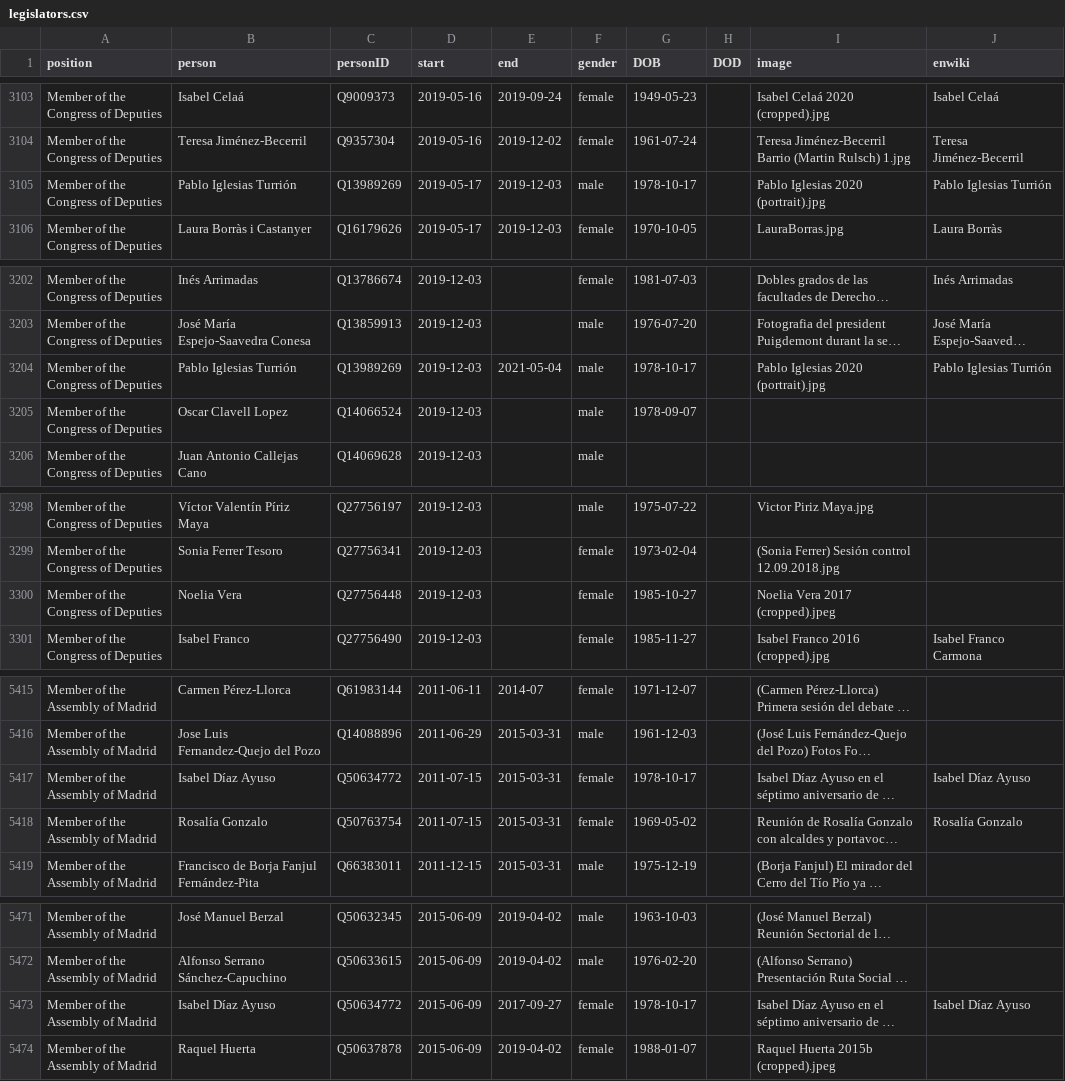
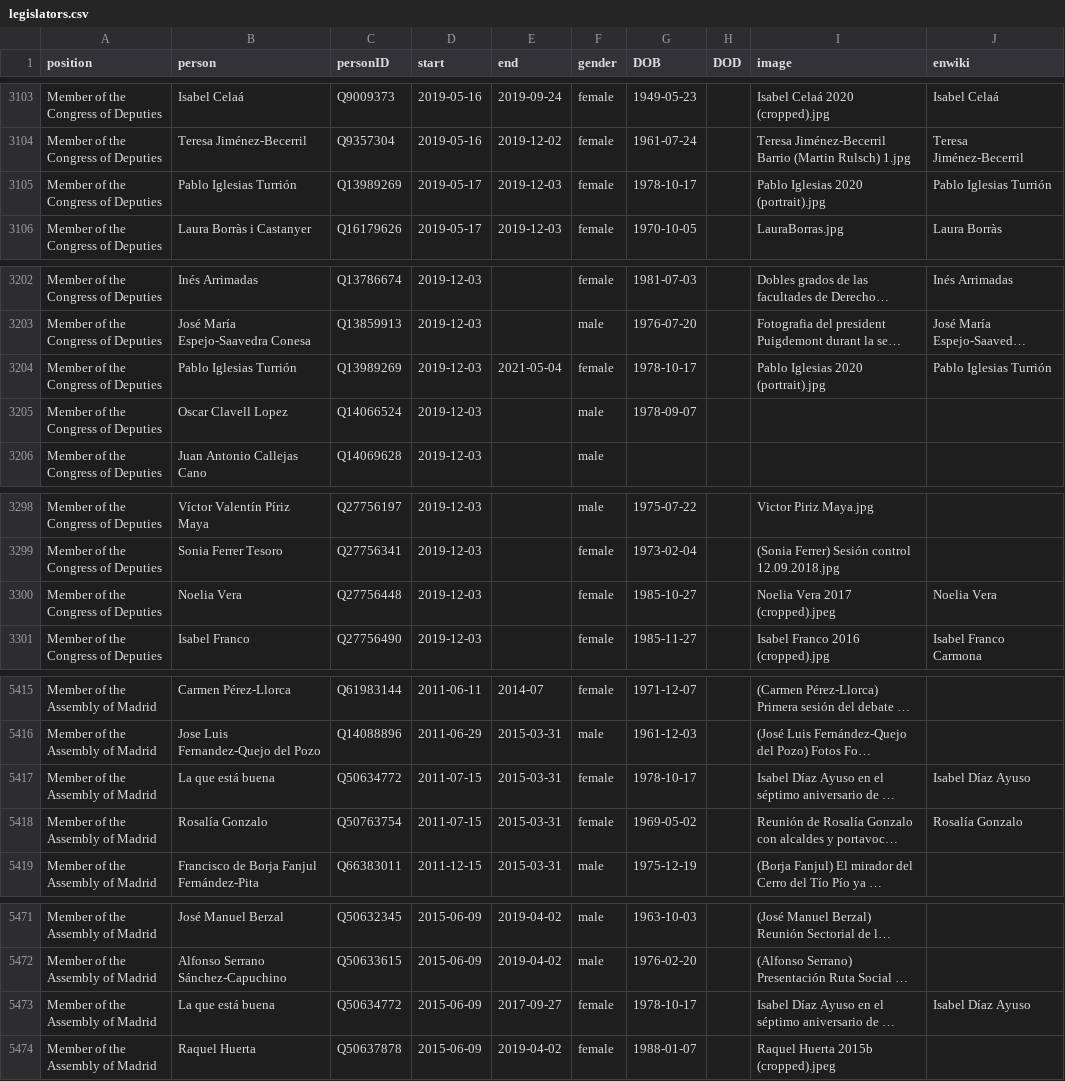
Before and after one commit to every-politician-scrapers/spain-ministers, a CSV file: html/legislators.csv, drawn as a sheet; only a part is shown, gaps mark what is left out; long unchanged cells end in …; the diff covers the shown part only; the diff names each change by its address in the sheet, - before the commit and + after, or states it on an @@ line.

```diff
--- a/html/legislators.csv
+++ b/html/legislators.csv
-F3105 (gender): male
+F3105 (gender): female
-F3204 (gender): male
+F3204 (gender): female
-J3300 (enwiki): (empty)
+J3300 (enwiki): Noelia Vera
-B5417 (person): Isabel Díaz Ayuso
+B5417 (person): La que está buena
-B5473 (person): Isabel Díaz Ayuso
+B5473 (person): La que está buena
```
Also changed, not shown: 8 edited cells elsewhere in this file, html/holders21.csv.
